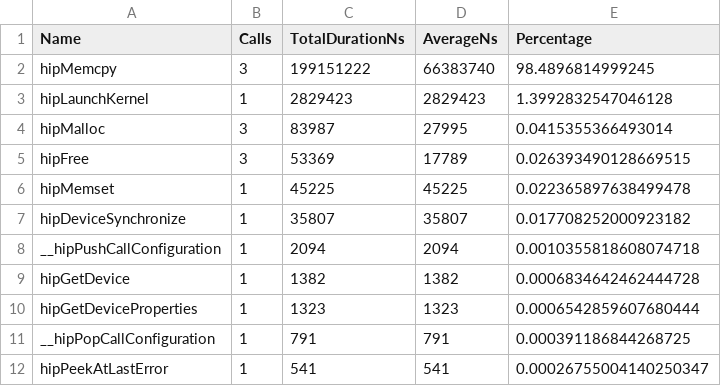
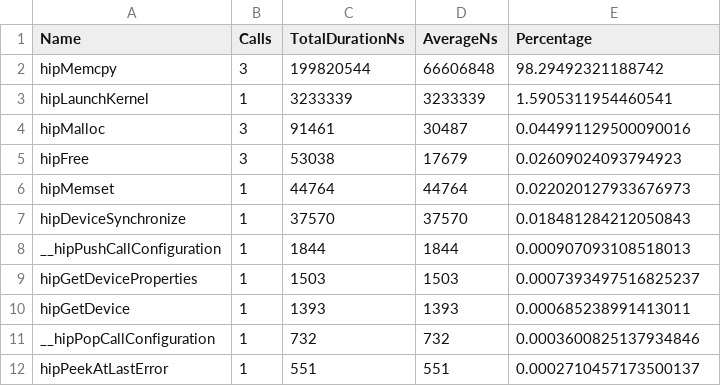
Before and after one commit to ishaanalidina/archer2-gpu-course, a CSV file: section-2.03/results.hip_stats.csv, drawn as a sheet.

```diff
--- a/section-2.03/results.hip_stats.csv
+++ b/section-2.03/results.hip_stats.csv
@@ -1,12 +1,12 @@
 "Name","Calls","TotalDurationNs","AverageNs","Percentage"
-"hipMemcpy",3,199151222,66383740,98.4896814999245
-"hipLaunchKernel",1,2829423,2829423,1.3992832547046128
-"hipMalloc",3,83987,27995,0.0415355366493014
-"hipFree",3,53369,17789,0.026393490128669515
-"hipMemset",1,45225,45225,0.022365897638499478
-"hipDeviceSynchronize",1,35807,35807,0.017708252000923182
-"__hipPushCallConfiguration",1,2094,2094,0.0010355818608074718
-"hipGetDevice",1,1382,1382,0.0006834642462444728
-"hipGetDeviceProperties",1,1323,1323,0.0006542859607680444
-"__hipPopCallConfiguration",1,791,791,0.000391186844268725
-"hipPeekAtLastError",1,541,541,0.00026755004140250347
+"hipMemcpy",3,199820544,66606848,98.29492321188742
+"hipLaunchKernel",1,3233339,3233339,1.5905311954460541
+"hipMalloc",3,91461,30487,0.044991129500090016
+"hipFree",3,53038,17679,0.02609024093794923
+"hipMemset",1,44764,44764,0.022020127933676973
+"hipDeviceSynchronize",1,37570,37570,0.018481284212050843
+"__hipPushCallConfiguration",1,1844,1844,0.000907093108518013
+"hipGetDeviceProperties",1,1503,1503,0.0007393497516825237
+"hipGetDevice",1,1393,1393,0.000685238991413011
+"__hipPopCallConfiguration",1,732,732,0.0003600825137934846
+"hipPeekAtLastError",1,551,551,0.0002710457173500137
```
Also changed, not shown: section-2.03/results.copy_stats.csv, section-2.03/results.hsa_stats.csv, 4 other files.
